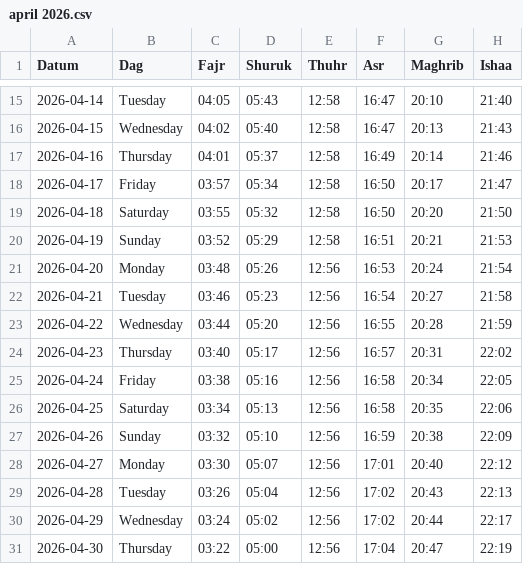
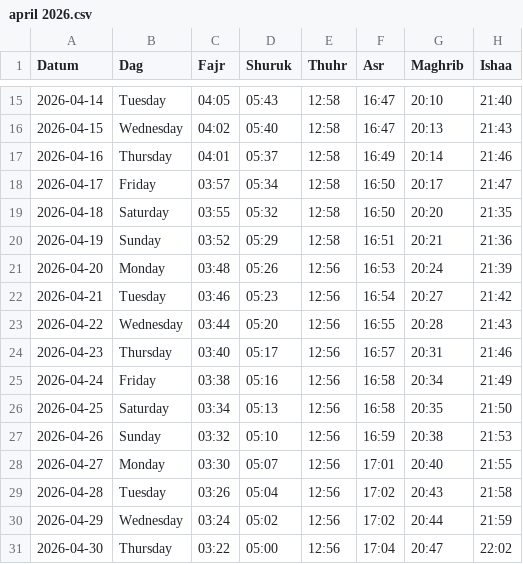
Before and after one commit to Abdumah-code/prayer-times-website, a CSV file: data/april 2026.csv, drawn as a sheet; only a part is shown, gaps mark what is left out.

Commit message:
updated times

```diff
--- a/data/april 2026.csv
+++ b/data/april 2026.csv
@@ -18,14 +18,14 @@ Datum,Dag,Fajr,Shuruk,Thuhr,Asr,Maghrib,Ishaa
 2026-04-17,Friday,03:57,05:34,12:58,16:50,20:17,21:47
-2026-04-18,Saturday,03:55,05:32,12:58,16:50,20:20,21:50
-2026-04-19,Sunday,03:52,05:29,12:58,16:51,20:21,21:53
-2026-04-20,Monday,03:48,05:26,12:56,16:53,20:24,21:54
-2026-04-21,Tuesday,03:46,05:23,12:56,16:54,20:27,21:58
-2026-04-22,Wednesday,03:44,05:20,12:56,16:55,20:28,21:59
-2026-04-23,Thursday,03:40,05:17,12:56,16:57,20:31,22:02
-2026-04-24,Friday,03:38,05:16,12:56,16:58,20:34,22:05
-2026-04-25,Saturday,03:34,05:13,12:56,16:58,20:35,22:06
-2026-04-26,Sunday,03:32,05:10,12:56,16:59,20:38,22:09
-2026-04-27,Monday,03:30,05:07,12:56,17:01,20:40,22:12
-2026-04-28,Tuesday,03:26,05:04,12:56,17:02,20:43,22:13
-2026-04-29,Wednesday,03:24,05:02,12:56,17:02,20:44,22:17
-2026-04-30,Thursday,03:22,05:00,12:56,17:04,20:47,22:19
+2026-04-18,Saturday,03:55,05:32,12:58,16:50,20:20,21:35
+2026-04-19,Sunday,03:52,05:29,12:58,16:51,20:21,21:36
+2026-04-20,Monday,03:48,05:26,12:56,16:53,20:24,21:39
+2026-04-21,Tuesday,03:46,05:23,12:56,16:54,20:27,21:42
+2026-04-22,Wednesday,03:44,05:20,12:56,16:55,20:28,21:43
+2026-04-23,Thursday,03:40,05:17,12:56,16:57,20:31,21:46
+2026-04-24,Friday,03:38,05:16,12:56,16:58,20:34,21:49
+2026-04-25,Saturday,03:34,05:13,12:56,16:58,20:35,21:50
+2026-04-26,Sunday,03:32,05:10,12:56,16:59,20:38,21:53
+2026-04-27,Monday,03:30,05:07,12:56,17:01,20:40,21:55
+2026-04-28,Tuesday,03:26,05:04,12:56,17:02,20:43,21:58
+2026-04-29,Wednesday,03:24,05:02,12:56,17:02,20:44,21:59
+2026-04-30,Thursday,03:22,05:00,12:56,17:04,20:47,22:02
```
